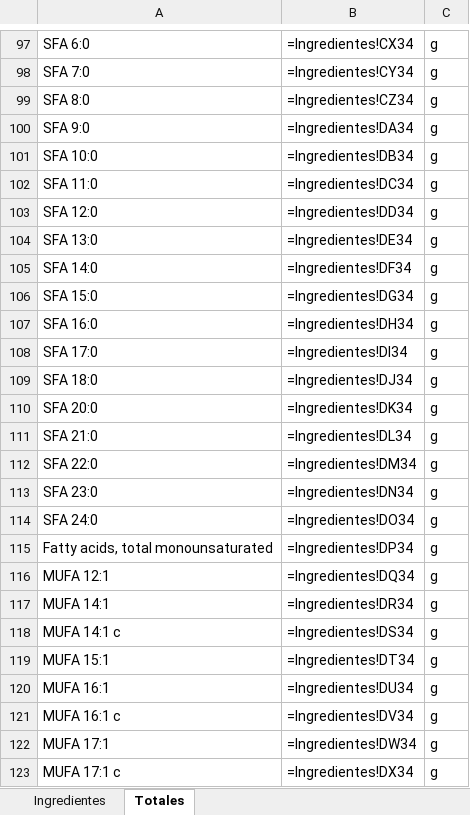
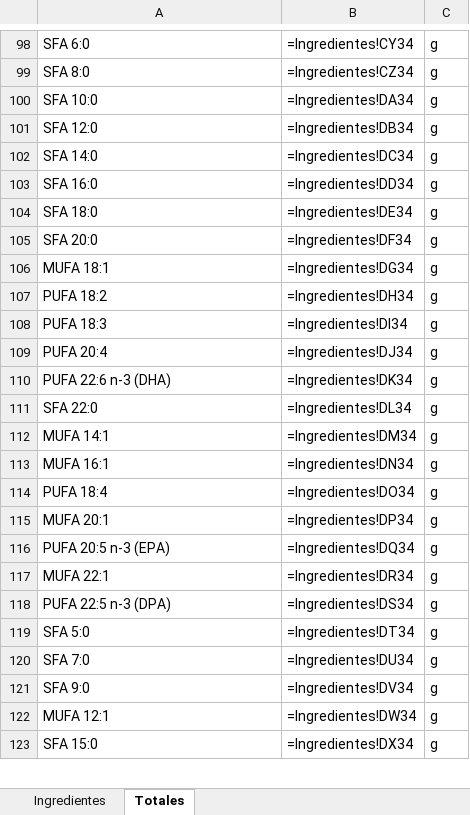
Before and after one commit to byTowi420/epic_food_formulator, an Excel workbook: saves/DeTodo1.xlsx, sheet Totales, drawn as a sheet; only a part is shown, gaps mark what is left out; values as stored, in another font and other column widths than the file's, no borders; formulas without a stored value are shown as written; removed rows and columns are numbered as before the commit, all else as after; the diff covers the shown part only; the diff names each change by its address in the sheet, - before the commit and + after, or states it on an @@ line.

```diff
--- a/saves/DeTodo1.xlsx (sheet Totales)
+++ b/saves/DeTodo1.xlsx (sheet Totales)
-B98: =Ingredientes!CX34
+B98: =Ingredientes!CY34
-row 98: SFA 7:0 | =Ingredientes!CY34 | g
-row 100: SFA 9:0 | =Ingredientes!DA34 | g
-B100: =Ingredientes!DB34
+B100: =Ingredientes!DA34
-row 102: SFA 11:0 | =Ingredientes!DC34 | g
-B101: =Ingredientes!DD34
+B101: =Ingredientes!DB34
-row 104: SFA 13:0 | =Ingredientes!DE34 | g
-B102: =Ingredientes!DF34
+B102: =Ingredientes!DC34
-row 106: SFA 15:0 | =Ingredientes!DG34 | g
-B103: =Ingredientes!DH34
+B103: =Ingredientes!DD34
-row 108: SFA 17:0 | =Ingredientes!DI34 | g
-B104: =Ingredientes!DJ34
+B104: =Ingredientes!DE34
-B105: =Ingredientes!DK34
+B105: =Ingredientes!DF34
+row 106: MUFA 18:1 | =Ingredientes!DG34 | g
-A107: SFA 21:0
+A107: PUFA 18:2
-B107: =Ingredientes!DL34
+B107: =Ingredientes!DH34
+row 108: PUFA 18:3 | =Ingredientes!DI34 | g
+row 109: PUFA 20:4 | =Ingredientes!DJ34 | g
+row 110: PUFA 22:6 n-3 (DHA) | =Ingredientes!DK34 | g
-B111: =Ingredientes!DM34
+B111: =Ingredientes!DL34
+row 112: MUFA 14:1 | =Ingredientes!DM34 | g
-A113: SFA 23:0
+A113: MUFA 16:1
-A114: SFA 24:0
+A114: PUFA 18:4
-A115: Fatty acids, total monounsaturated
+A115: MUFA 20:1
-A116: MUFA 12:1
+A116: PUFA 20:5 n-3 (EPA)
-A117: MUFA 14:1
+A117: MUFA 22:1
-A118: MUFA 14:1 c
+A118: PUFA 22:5 n-3 (DPA)
-A119: MUFA 15:1
+A119: SFA 5:0
-A120: MUFA 16:1
+A120: SFA 7:0
-A121: MUFA 16:1 c
+A121: SFA 9:0
-A122: MUFA 17:1
+A122: MUFA 12:1
-A123: MUFA 17:1 c
+A123: SFA 15:0
```
Also changed, not shown: 43 added rows, 44 removed rows and 144 edited cells elsewhere in this sheet, sheet Ingredientes, saves/formulacion.xlsx, 17 other files.
